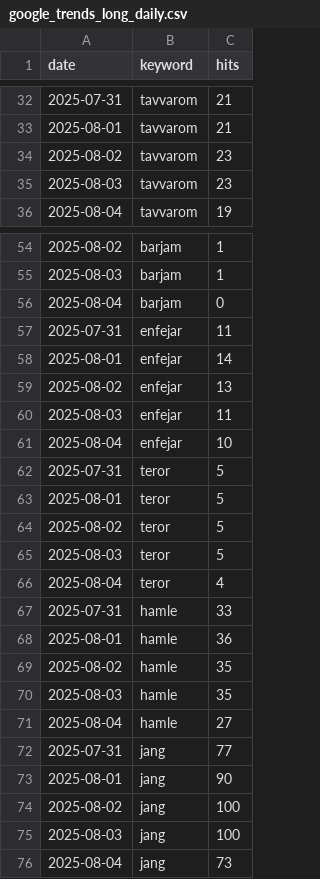
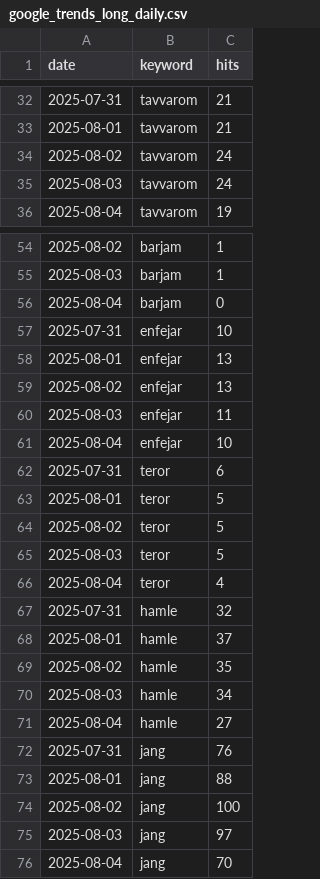
Before and after one commit to AZFARHAD24511/GT_datasets, a CSV file: data/google_trends_long_daily.csv, drawn as a sheet; only a part is shown, gaps mark what is left out; the diff covers the shown part only.

Commit message:
Update trends data [auto]

```diff
--- a/data/google_trends_long_daily.csv
+++ b/data/google_trends_long_daily.csv
@@ -33,4 +33,4 @@
 2025-08-01,tavvarom,21
-2025-08-02,tavvarom,23
-2025-08-03,tavvarom,23
+2025-08-02,tavvarom,24
+2025-08-03,tavvarom,24
 2025-08-04,tavvarom,19
@@ -56,4 +56,4 @@
 2025-08-04,barjam,0
-2025-07-31,enfejar,11
-2025-08-01,enfejar,14
+2025-07-31,enfejar,10
+2025-08-01,enfejar,13
 2025-08-02,enfejar,13
@@ -61,3 +61,3 @@
 2025-08-04,enfejar,10
-2025-07-31,teror,5
+2025-07-31,teror,6
 2025-08-01,teror,5
@@ -66,11 +66,11 @@
 2025-08-04,teror,4
-2025-07-31,hamle,33
-2025-08-01,hamle,36
+2025-07-31,hamle,32
+2025-08-01,hamle,37
 2025-08-02,hamle,35
-2025-08-03,hamle,35
+2025-08-03,hamle,34
 2025-08-04,hamle,27
-2025-07-31,jang,77
-2025-08-01,jang,90
+2025-07-31,jang,76
+2025-08-01,jang,88
 2025-08-02,jang,100
-2025-08-03,jang,100
-2025-08-04,jang,73
+2025-08-03,jang,97
+2025-08-04,jang,70
```
Also changed, not shown: 6 edited cells elsewhere in this file.
